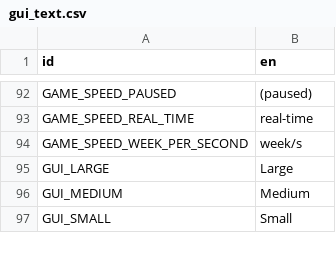
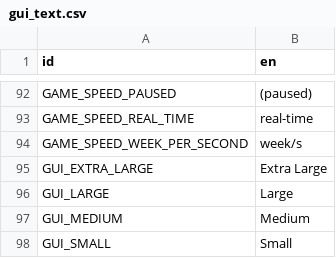
Before and after one commit to ivoyager/ivoyager_core, a CSV file: text/gui_text.csv, drawn as a sheet; only a part is shown, gaps mark what is left out; the diff names each change by its address in the sheet, - before the commit and + after, or states it on an @@ line.

Commit message:
Add default EXTRA_LARGE gui size

```diff
--- a/text/gui_text.csv
+++ b/text/gui_text.csv
+row 95: GUI_EXTRA_LARGE | Extra Large
```
Also changed, not shown: 3 other files.
